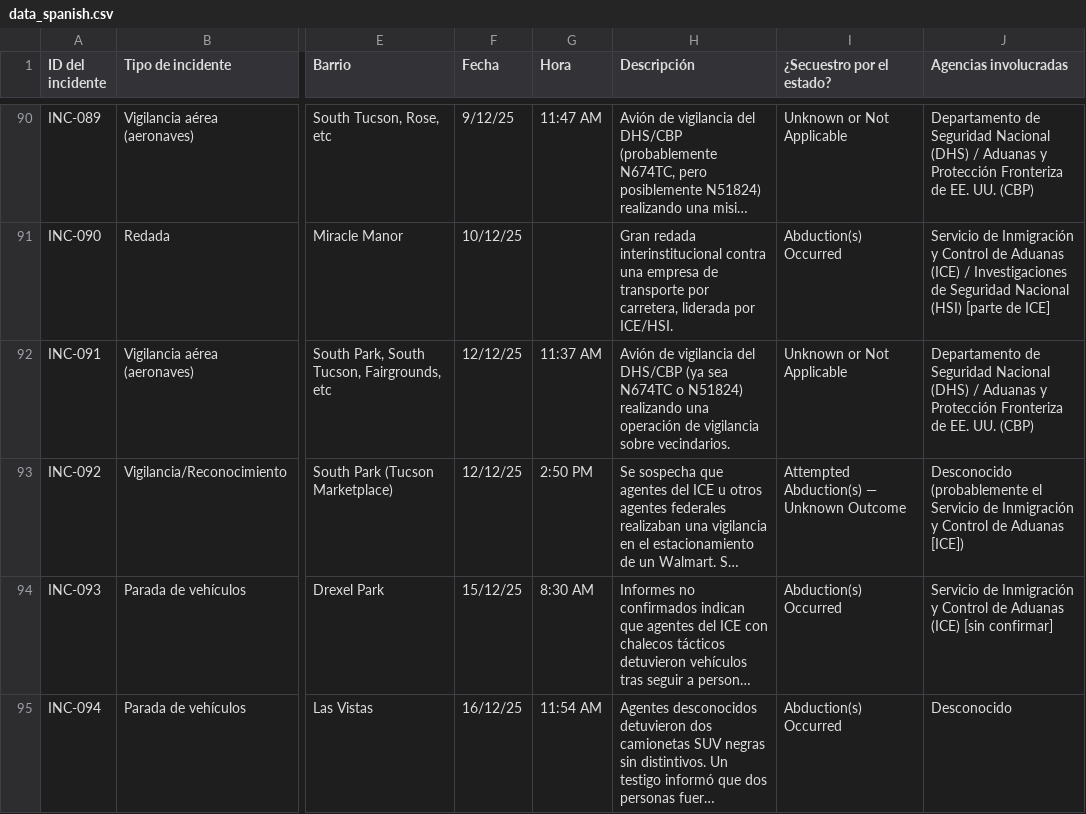
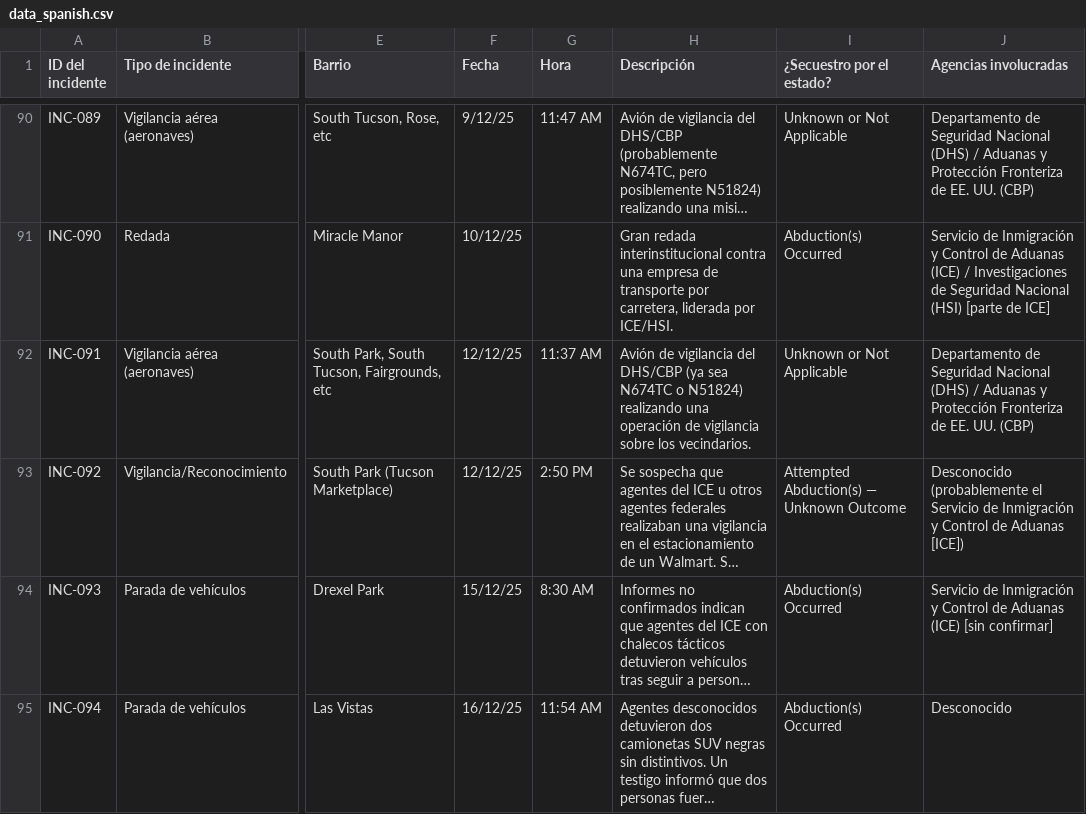
Before and after one commit to duganmeyer/Migra-Map-Data, a CSV file: data_spanish.csv, drawn as a sheet; only a part is shown, gaps mark what is left out; long unchanged cells end in …; the diff covers the shown part only; the diff names each change by its address in the sheet, - before the commit and + after, or states it on an @@ line.

```diff
--- a/data_spanish.csv
+++ b/data_spanish.csv
-H92 (Descripción): …vigilancia sobre vecindarios.
+H92 (Descripción): …vigilancia sobre los vecindarios.
```
Also changed, not shown: 16 edited cells elsewhere in this file, data_spanish_latest.csv.
